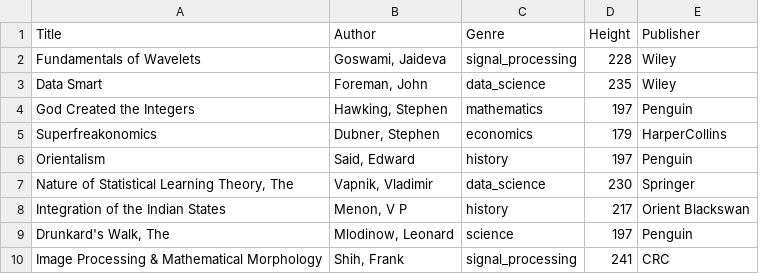
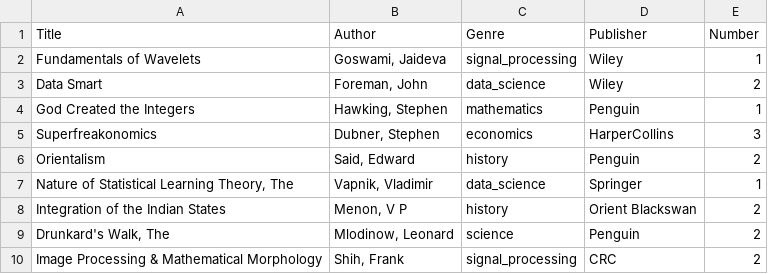
Before and after one commit to Alexmanger2/Library-Application, a CSV file: src/project/books.csv, drawn as a sheet; only a part is shown; removed rows and columns are numbered as before the commit, all else as after; the diff names each change by its address in the sheet, - before the commit and + after, or states it on an @@ line.

```diff
--- a/src/project/books.csv
+++ b/src/project/books.csv
-column D (Height), rows 2-10: 228 | 235 | 197 | 179 | 197 | 230 | 217 | 197 | 241
+column E (Number), rows 2-10: 1 | 2 | 1 | 3 | 2 | 1 | 2 | 2 | 2
```
Also changed, not shown: 12 other files.
